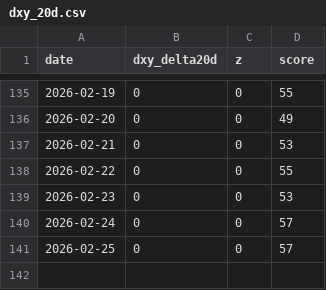
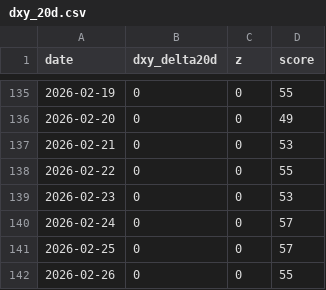
Before and after one commit to firemansghost/btc-risk-dashboard-V3, a CSV file: public/signals/dxy_20d.csv, drawn as a sheet; only a part is shown, gaps mark what is left out; the diff names each change by its address in the sheet, - before the commit and + after, or states it on an @@ line.

```diff
--- a/public/signals/dxy_20d.csv
+++ b/public/signals/dxy_20d.csv
+row 142: 2026-02-26 | 0 | 0 | 55
```
Also changed, not shown: public/data/factor_history.csv, public/data/history.csv, 25 other files.
